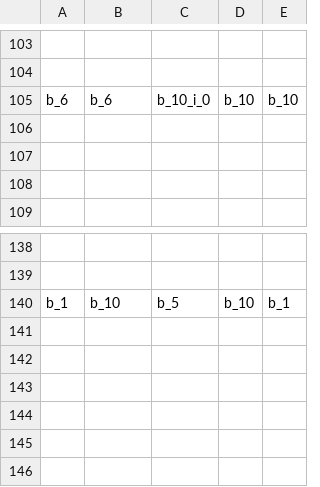
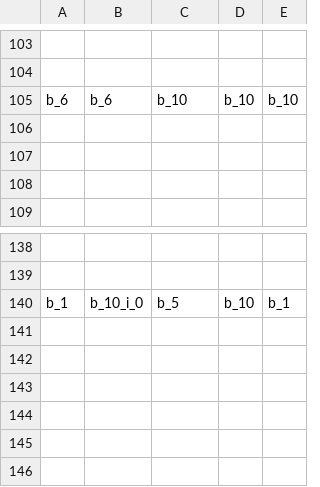
Before and after one commit to kuronekoieko/Fire-Run, a CSV file: Assets/0_MyAssets/Resources/Stages/006.csv, drawn as a sheet; only a part is shown, gaps mark what is left out; the diff names each change by its address in the sheet, - before the commit and + after, or states it on an @@ line.

Commit message:
006調整

```diff
--- a/Assets/0_MyAssets/Resources/Stages/006.csv
+++ b/Assets/0_MyAssets/Resources/Stages/006.csv
-C105: b_10_i_0
+C105: b_10
-B140: b_10
+B140: b_10_i_0
```
